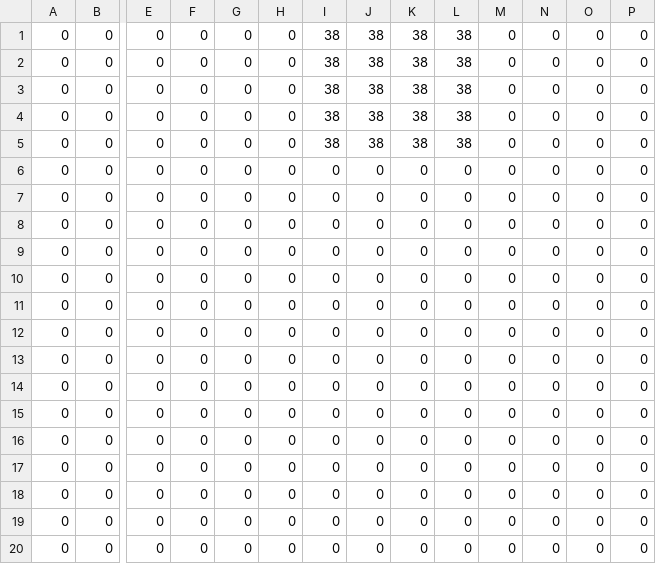
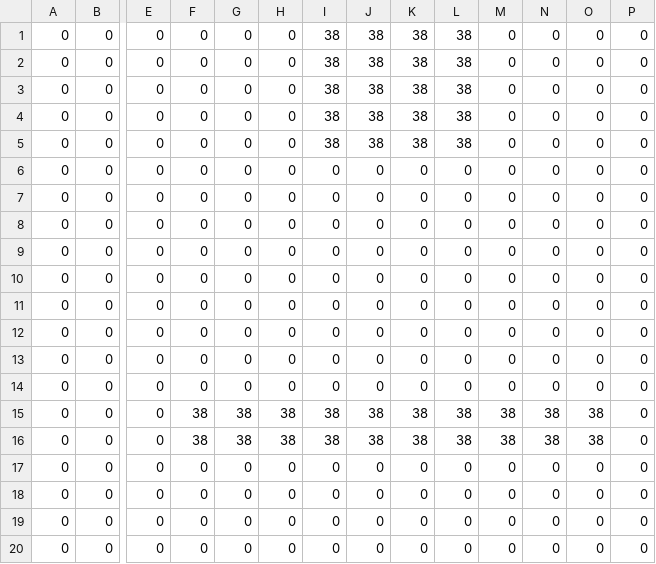
Before and after one commit to mauriciozaragoza/swap, a CSV file: assets/worlds/maps/mapCSV_Level19_Arrows.csv, drawn as a sheet; only a part is shown, gaps mark what is left out; the diff names each change by its address in the sheet, - before the commit and + after, or states it on an @@ line.

```diff
--- a/assets/worlds/maps/mapCSV_Level19_Arrows.csv
+++ b/assets/worlds/maps/mapCSV_Level19_Arrows.csv
-F15:F16: 0
+F15:F16: 38
-G15:G16: 0
+G15:G16: 38
-H15:H16: 0
+H15:H16: 38
-I15:I16: 0
+I15:I16: 38
-J15:J16: 0
+J15:J16: 38
-K15:K16: 0
+K15:K16: 38
-L15:L16: 0
+L15:L16: 38
-M15:M16: 0
+M15:M16: 38
-N15:N16: 0
+N15:N16: 38
-O15:O16: 0
+O15:O16: 38
```
Also changed, not shown: 12 other files.
